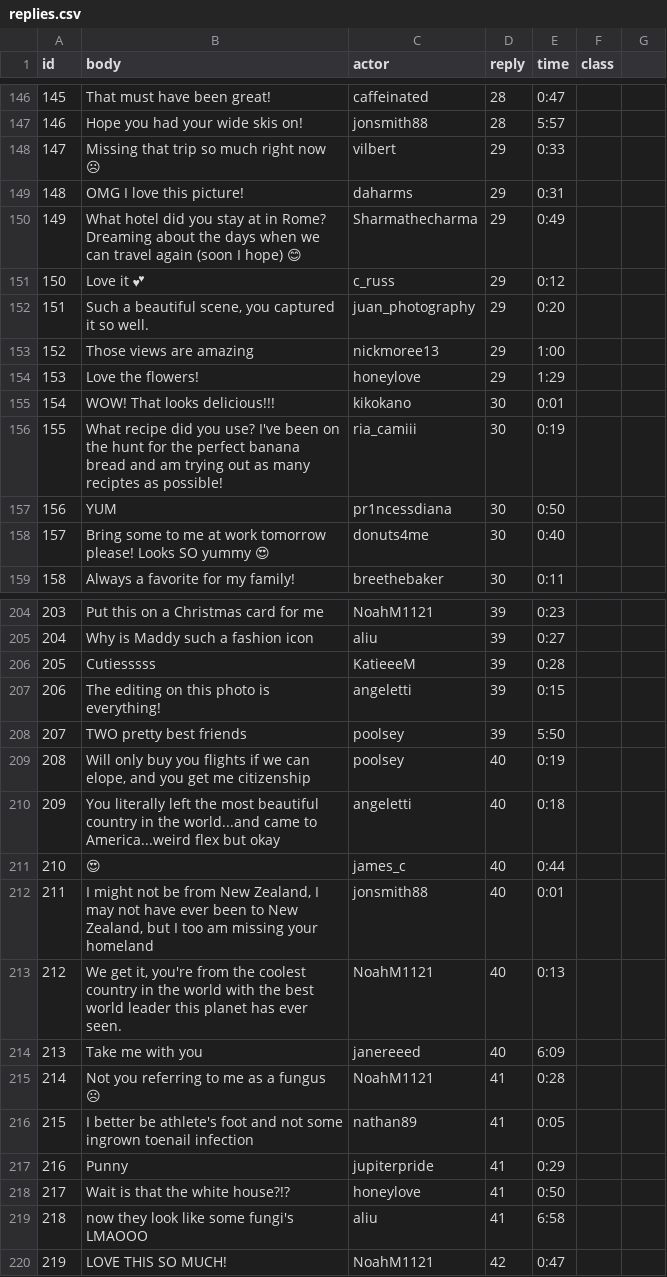
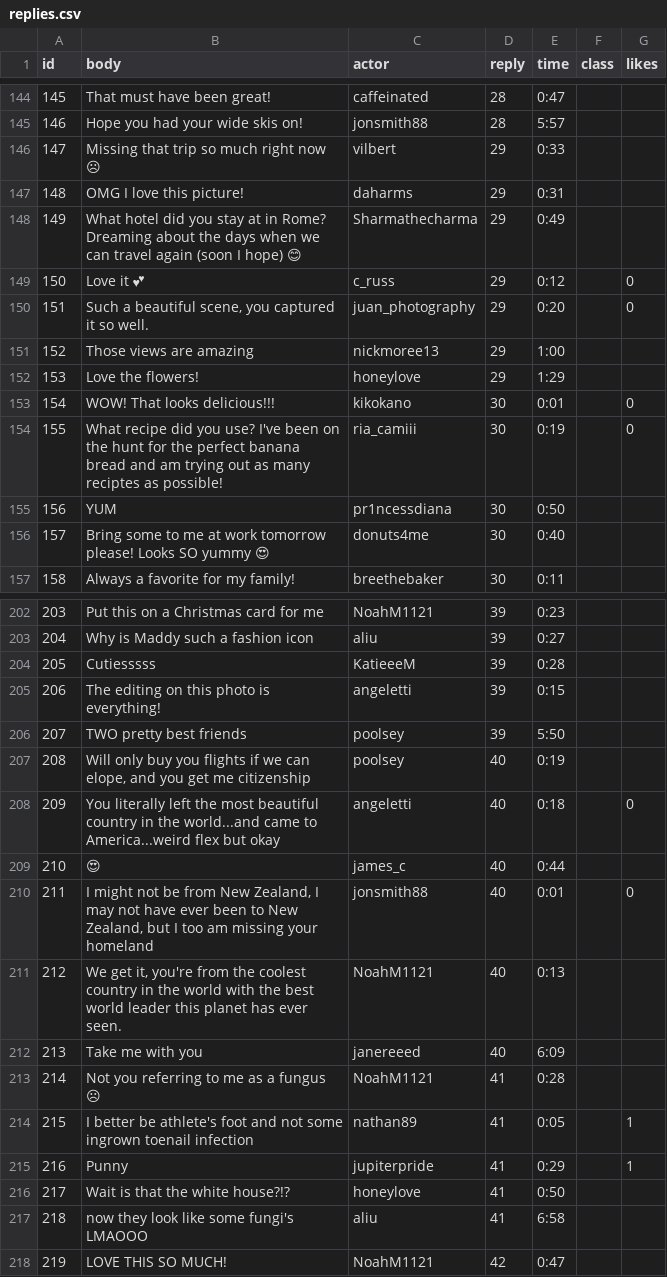
Before and after one commit to Social-Design-Lab/vaping, a CSV file: input/replies.csv, drawn as a sheet; only a part is shown, gaps mark what is left out; the diff covers the shown part only.

Commit message:
update likes for comments

```diff
--- a/input/replies.csv
+++ b/input/replies.csv
@@ -1 +1 @@
-id,body,actor,reply,time,class
+id,body,actor,reply,time,class,likes
@@ -151,2 +149,2 @@ id,body,actor,reply,time,class
-150,Love it 💕,c_russ,29,0:12,
-151,"Such a beautiful scene, you captured it so well.",juan_photography,29,0:20,
+150,Love it 💕,c_russ,29,0:12,,0
+151,"Such a beautiful scene, you captured it so well.",juan_photography,29,0:20,,0
@@ -155,2 +153,2 @@ id,body,actor,reply,time,class
-154,WOW! That looks delicious!!!,kikokano,30,0:01,
-155,What recipe did you use? I've been on the hunt for the perfect banana bread and am trying out as many reciptes as possible!,ria_camiii,30,0:19,
+154,WOW! That looks delicious!!!,kikokano,30,0:01,,0
+155,What recipe did you use? I've been on the hunt for the perfect banana bread and am trying out as many reciptes as possible!,ria_camiii,30,0:19,,0
@@ -210 +208 @@ id,body,actor,reply,time,class
-209,You literally left the most beautiful country in the world...and came to America...weird flex but okay,angeletti,40,0:18,
+209,You literally left the most beautiful country in the world...and came to America...weird flex but okay,angeletti,40,0:18,,0
@@ -212 +210 @@ id,body,actor,reply,time,class
-211,"I might not be from New Zealand, I may not have ever been to New Zealand, but I too am missing your homeland",jonsmith88,40,0:01,
+211,"I might not be from New Zealand, I may not have ever been to New Zealand, but I too am missing your homeland",jonsmith88,40,0:01,,0
@@ -216,2 +214,2 @@ id,body,actor,reply,time,class
-215,I better be athlete's foot and not some ingrown toenail infection,nathan89,41,0:05,
-216,Punny,jupiterpride,41,0:29,
+215,I better be athlete's foot and not some ingrown toenail infection,nathan89,41,0:05,,1
+216,Punny,jupiterpride,41,0:29,,1
```
Also changed, not shown: 2 removed rows and 17 edited cells elsewhere in this file, input/actors.csv, input/actors_May15.csv, 9 other files.
